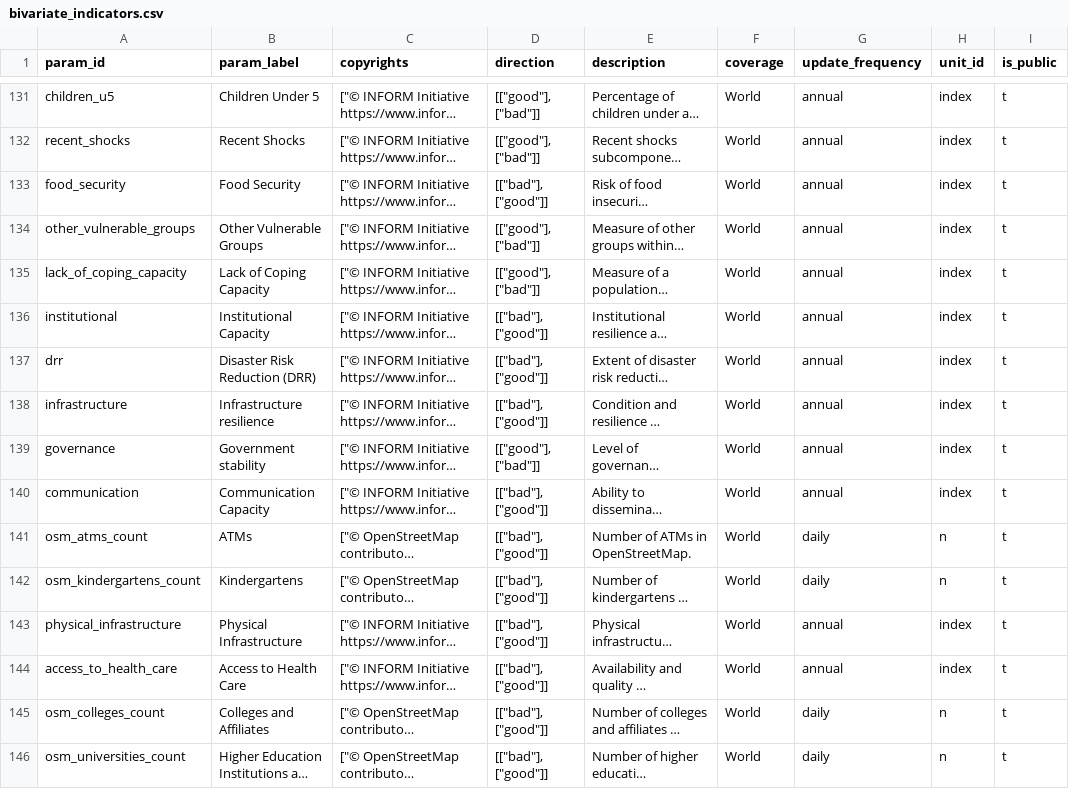
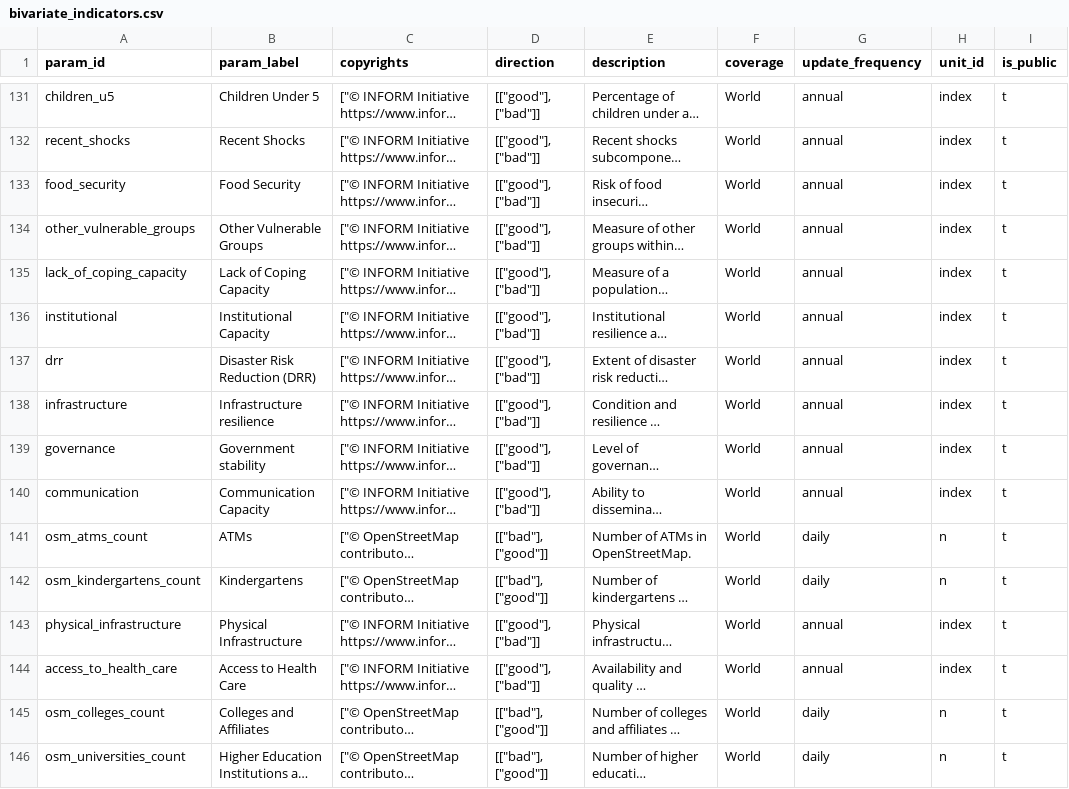
Before and after one commit to konturio/geocint, a CSV file: static_data/bivariate_indicators.csv, drawn as a sheet; only a part is shown, gaps mark what is left out; long unchanged cells end in …; the diff names each change by its address in the sheet, - before the commit and + after, or states it on an @@ line.

Commit message:
Update bivariate_indicators.csv

```diff
--- a/static_data/bivariate_indicators.csv
+++ b/static_data/bivariate_indicators.csv
-D133 (direction): [["bad"], ["good"]]
+D133 (direction): [["good"], ["bad"]]
-D136:D138 (direction): [["bad"], ["good"]]
+D136:D138 (direction): [["good"], ["bad"]]
-D140 (direction): [["bad"], ["good"]]
+D140 (direction): [["good"], ["bad"]]
-D143:D144 (direction): [["bad"], ["good"]]
+D143:D144 (direction): [["good"], ["bad"]]
```
